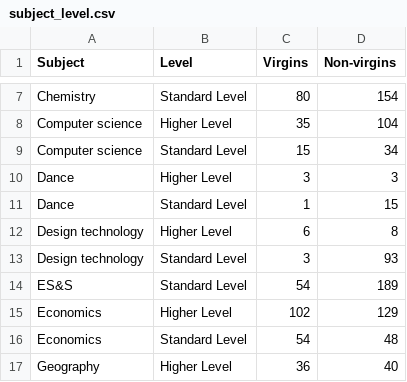
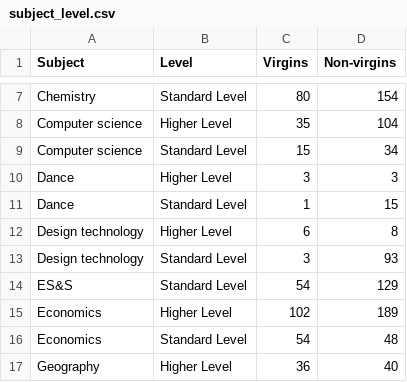
Before and after one commit to undeMalum/virginity-ib, a CSV file: results_csvs/subject_level.csv, drawn as a sheet; only a part is shown, gaps mark what is left out; the diff covers the shown part only.

Commit message:
Improve data analysis
Discharge all answers that included the following as HL: ES&S, Language ab initio, and World Religions. Include bar charts showing virginity percentage for all subjects and separately for HL and SL subjects

```diff
--- a/results_csvs/subject_level.csv
+++ b/results_csvs/subject_level.csv
@@ -13,4 +13,4 @@ Design technology,Higher Level,6,8
 Design technology,Standard Level,3,93
-ES&S,Standard Level,54,189
-Economics,Higher Level,102,129
+ES&S,Standard Level,54,129
+Economics,Higher Level,102,189
 Economics,Standard Level,54,48
```
Also changed, not shown: 3 added rows, 4 removed rows, 2 moved rows and 16 edited cells elsewhere in this file, results_csvs/all_answers.csv, 10 other files.
